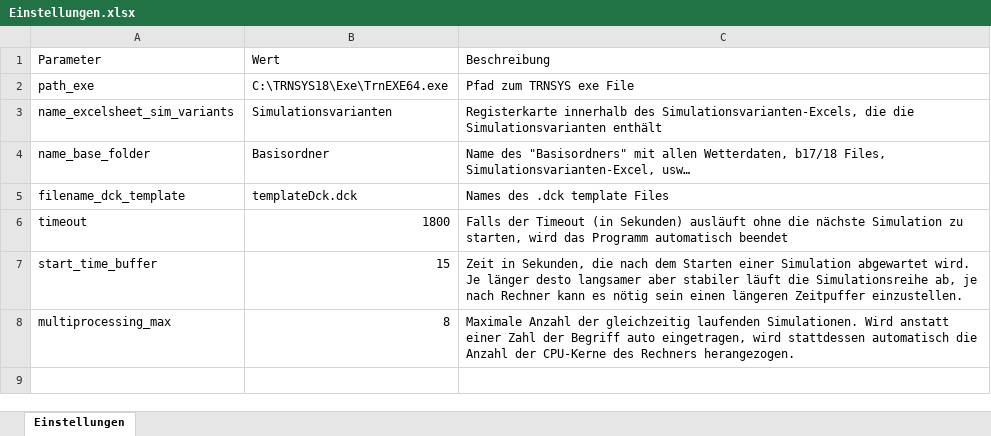
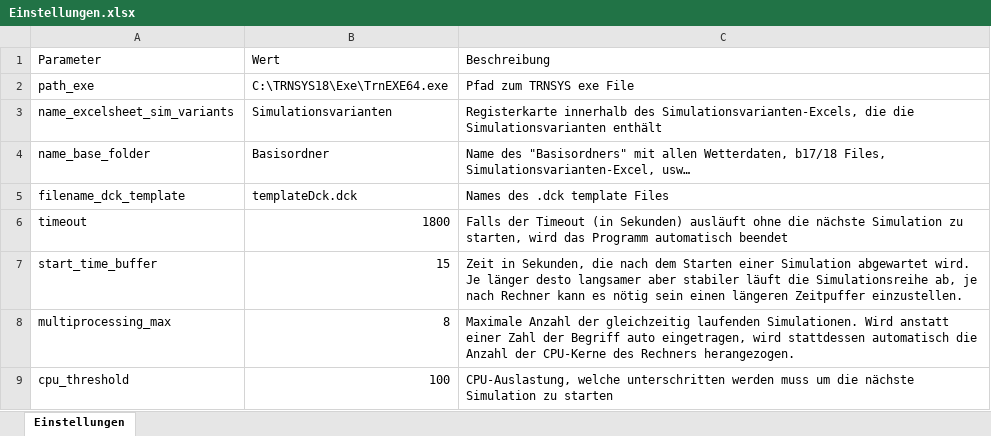
Before and after one commit to Pielau92/TRNSYSAuto, an Excel workbook: Basisordner/Einstellungen.xlsx, sheet Einstellungen, drawn as a sheet; values as stored, in another font and other column widths than the file's, no borders; the diff names each change by its address in the sheet, - before the commit and + after, or states it on an @@ line.

Commit message:
Add cpu_threshold to settings Excel file
Added cpu_threshold to settings Excel file and its corresponding import routine.

```diff
--- a/Basisordner/Einstellungen.xlsx (sheet Einstellungen)
+++ b/Basisordner/Einstellungen.xlsx (sheet Einstellungen)
+row 9: cpu_threshold | 100 | CPU-Auslastung, welche unterschritten werden muss um die nächste Simulation zu starten
```
Also changed, not shown: 1 other file.
